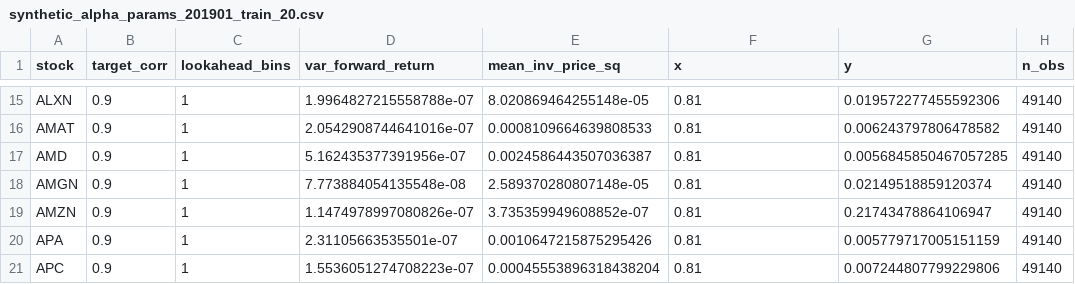
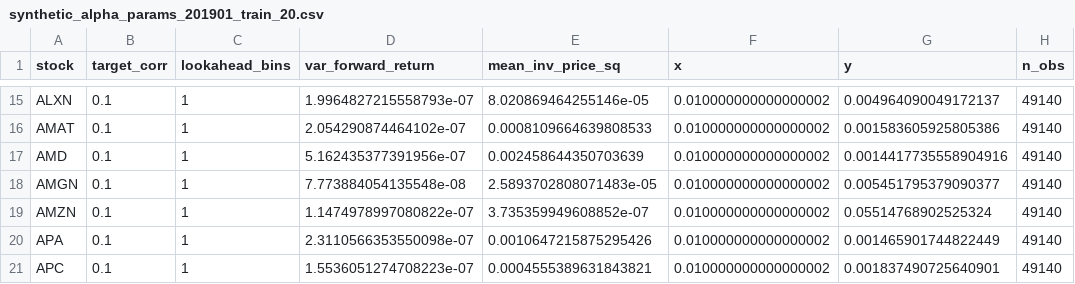
Before and after one commit to raphdlfrg/Quant_Trading_Price_Impact, a CSV file: data/synthetic_alpha_params_201901_train_20.csv, drawn as a sheet; only a part is shown, gaps mark what is left out; the diff covers the shown part only; the diff names each change by its address in the sheet, - before the commit and + after, or states it on an @@ line.

```diff
--- a/data/synthetic_alpha_params_201901_train_20.csv
+++ b/data/synthetic_alpha_params_201901_train_20.csv
-B15:B21 (target_corr): 0.9
+B15:B21 (target_corr): 0.1
-D15 (var_forward_return): 1.9964827215558788e-07
+D15 (var_forward_return): 1.9964827215558793e-07
-E15 (mean_inv_price_sq): 8.020869464255148e-05
+E15 (mean_inv_price_sq): 8.020869464255146e-05
-F15:F21 (x): 0.81
+F15:F21 (x): 0.010000000000000002
-G15 (y): 0.019572277455592306
+G15 (y): 0.004964090049172137
-D16 (var_forward_return): 2.0542908744641016e-07
+D16 (var_forward_return): 2.054290874464102e-07
-G16 (y): 0.006243797806478582
+G16 (y): 0.001583605925805386
-E17 (mean_inv_price_sq): 0.0024586443507036387
+E17 (mean_inv_price_sq): 0.002458644350703639
-G17 (y): 0.0056845850467057285
+G17 (y): 0.0014417735558904916
-E18 (mean_inv_price_sq): 2.589370280807148e-05
+E18 (mean_inv_price_sq): 2.5893702808071483e-05
-G18 (y): 0.02149518859120374
+G18 (y): 0.005451795379090377
-D19 (var_forward_return): 1.1474978997080826e-07
+D19 (var_forward_return): 1.1474978997080822e-07
-G19 (y): 0.21743478864106947
+G19 (y): 0.05514768902525324
-D20 (var_forward_return): 2.31105663535501e-07
+D20 (var_forward_return): 2.3110566353550098e-07
-G20 (y): 0.005779717005151159
+G20 (y): 0.001465901744822449
-E21 (mean_inv_price_sq): 0.00045553896318438204
+E21 (mean_inv_price_sq): 0.0004555389631843821
-G21 (y): 0.007244807799229806
+G21 (y): 0.001837490725640901
```
Also changed, not shown: 54 edited cells elsewhere in this file, data/synthetic_alpha_diagnostics_201902_20.csv, 3 other files.
